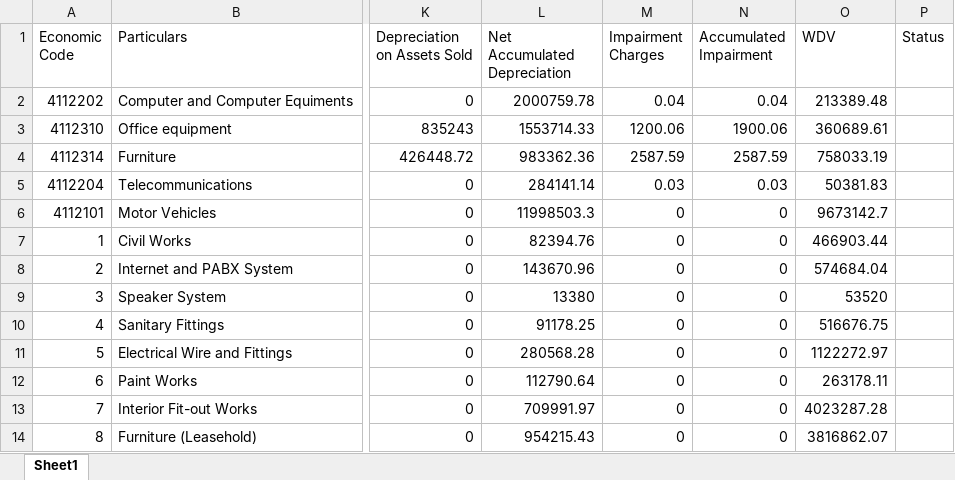
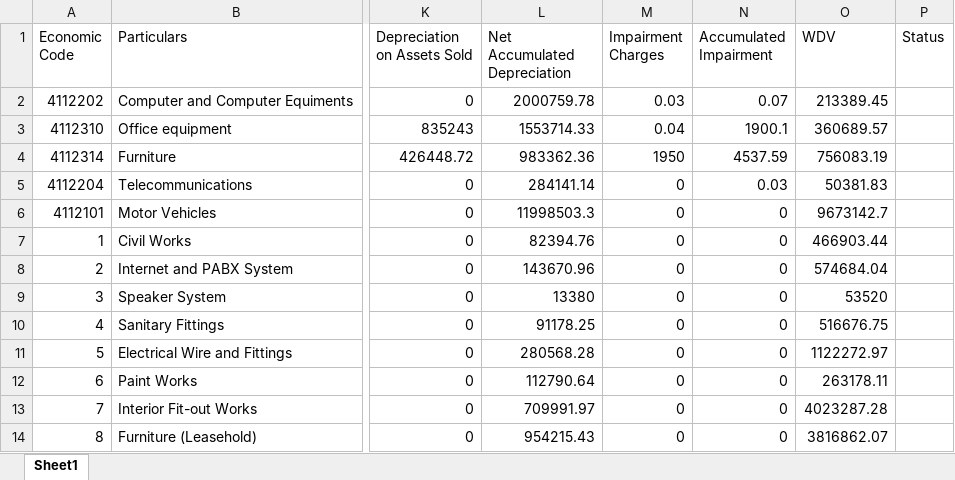
Before and after one commit to ANIKFRCBD/AFAR-3.0, an Excel workbook: afar_project/csv_path/excel_files/asset_schedule.xlsx, sheet Sheet1, drawn as a sheet; only a part is shown, gaps mark what is left out; values as stored, in another font and other column widths than the file's, no borders; the diff names each change by its address in the sheet, - before the commit and + after, or states it on an @@ line.

```diff
--- a/afar_project/csv_path/excel_files/asset_schedule.xlsx (sheet Sheet1)
+++ b/afar_project/csv_path/excel_files/asset_schedule.xlsx (sheet Sheet1)
-M2 (Impairment Charges): 0.04
+M2 (Impairment Charges): 0.03
-N2 (Accumulated Impairment): 0.04
+N2 (Accumulated Impairment): 0.07
-O2 (WDV): 213389.48
+O2 (WDV): 213389.45
-M3 (Impairment Charges): 1200.06
+M3 (Impairment Charges): 0.04
-N3 (Accumulated Impairment): 1900.06
+N3 (Accumulated Impairment): 1900.1
-O3 (WDV): 360689.61
+O3 (WDV): 360689.57
-M4 (Impairment Charges): 2587.59
+M4 (Impairment Charges): 1950
-N4 (Accumulated Impairment): 2587.59
+N4 (Accumulated Impairment): 4537.59
-O4 (WDV): 758033.19
+O4 (WDV): 756083.19
-M5 (Impairment Charges): 0.03
+M5 (Impairment Charges): 0
```
Also changed, not shown: afar_project/csv_path/excel_files/Impairment_data.xlsx, afar_project/csv_path/excel_files/asset_register.xlsx, 3 other files.
